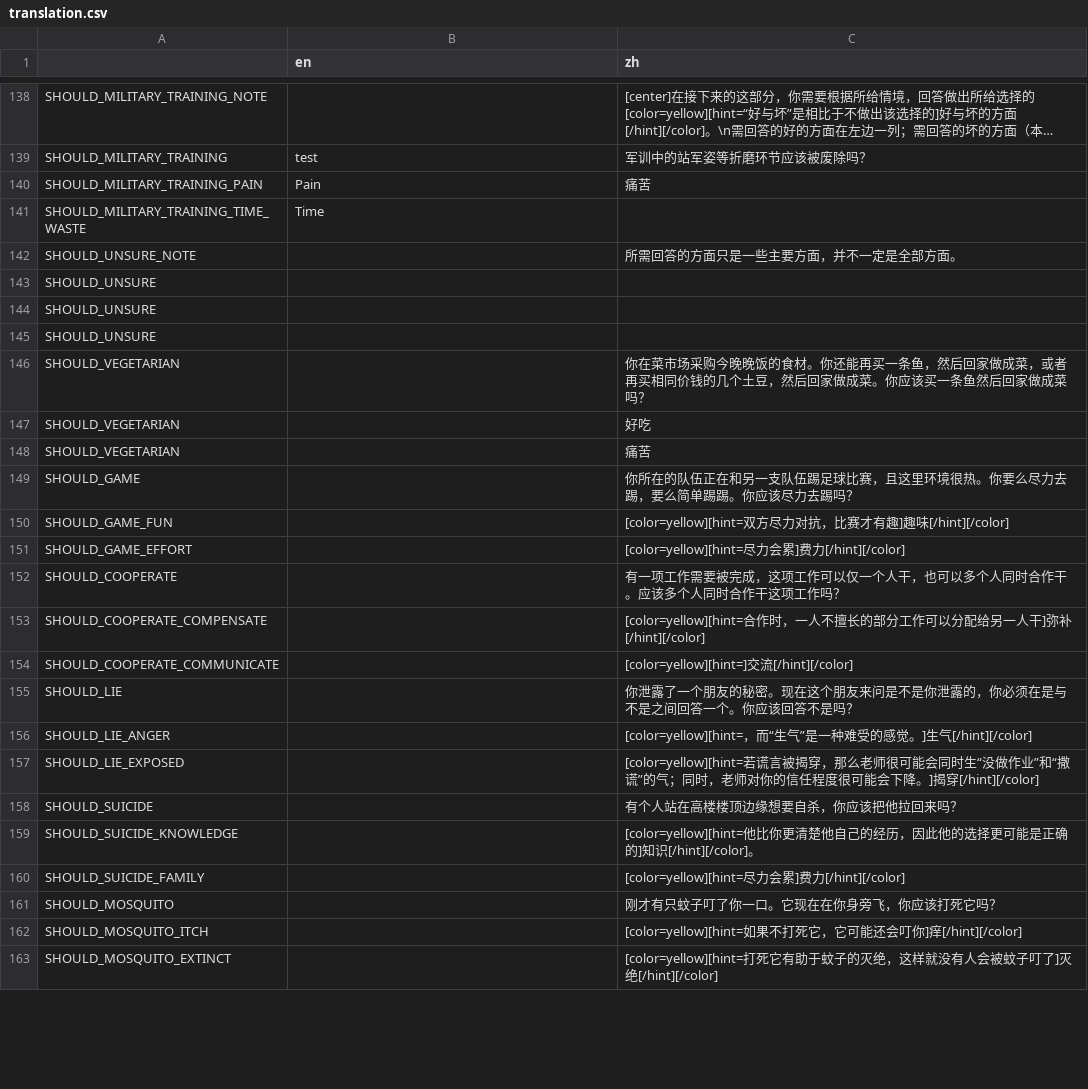
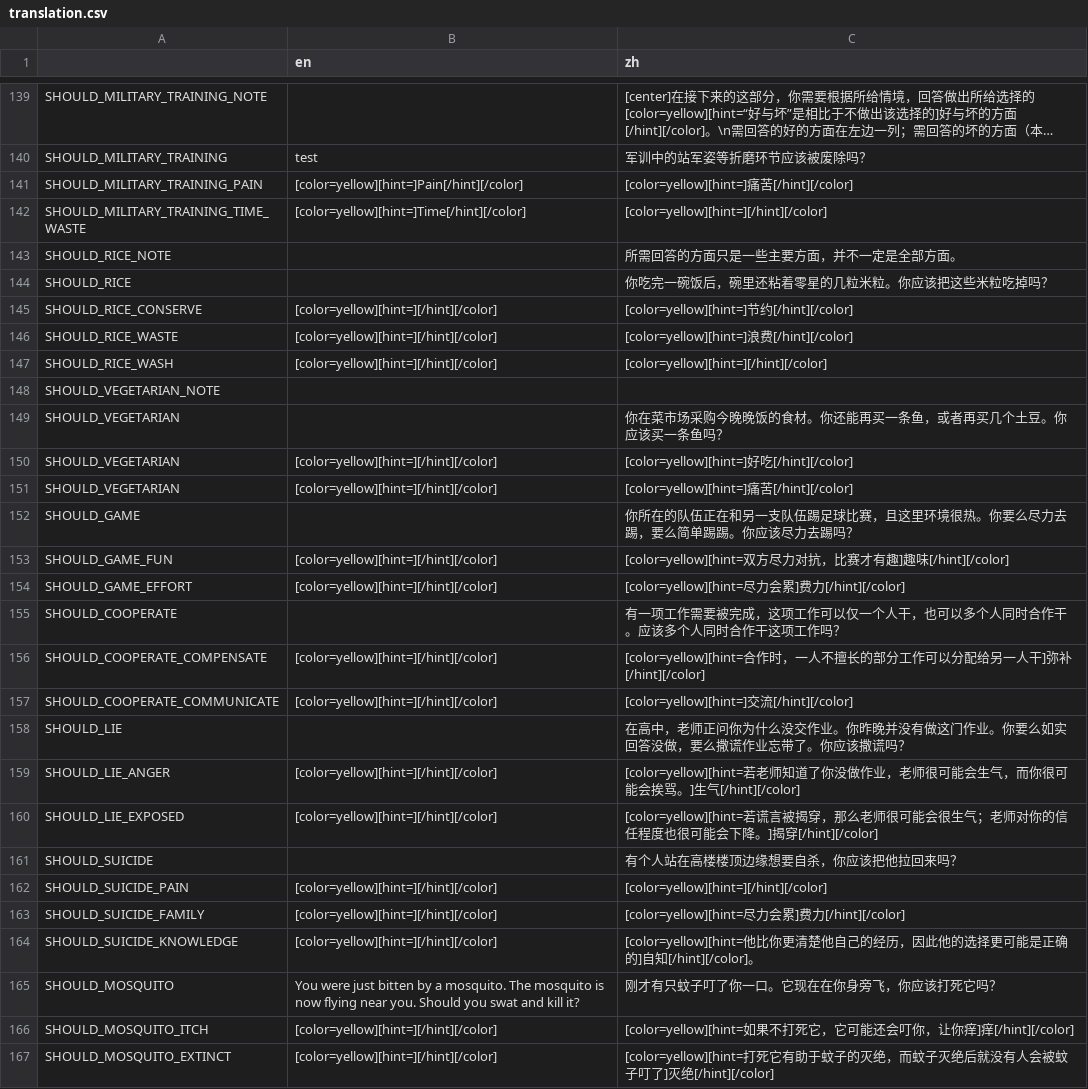
Before and after one commit to Lalayqz/Essenceology, a CSV file: translation.csv, drawn as a sheet; only a part is shown, gaps mark what is left out; long unchanged cells end in …; removed rows and columns are numbered as before the commit, all else as after; the diff covers the shown part only; the diff names each change by its address in the sheet, - before the commit and + after, or states it on an @@ line.

```diff
--- a/translation.csv
+++ b/translation.csv
-B141 (en): Pain
+B141 (en): [color=yellow][hint=]Pain[/hint][/color]
-C141 (zh): 痛苦
+C141 (zh): [color=yellow][hint=]痛苦[/hint][/color]
-B142 (en): Time
+B142 (en): [color=yellow][hint=]Time[/hint][/color]
-C142 (zh): (empty)
+C142 (zh): [color=yellow][hint=][/hint][/color]
-A143: SHOULD_UNSURE_NOTE
+A143: SHOULD_RICE_NOTE
-row 143: SHOULD_UNSURE
-row 144: SHOULD_UNSURE
+row 144: SHOULD_RICE |  | 你吃完一碗饭后，碗里还粘着零星的几粒米粒。你应该把这些米粒吃掉吗？
+row 145: SHOULD_RICE_CONSERVE | [color=yellow][hint=][/hint][/color] | [color=yellow][hint=]节约[/hint][/color]
+row 146: SHOULD_RICE_WASTE | [color=yellow][hint=][/hint][/color] | [color=yellow][hint=]浪费[/hint][/color]
+row 147: SHOULD_RICE_WASH | [color=yellow][hint=][/hint][/color] | [color=yellow][hint=][/hint][/color]
-A148: SHOULD_UNSURE
+A148: SHOULD_VEGETARIAN_NOTE
-C149 (zh): …一条鱼，然后回家做成菜，或者再买相同价钱的几个土豆，然后回家做成菜。你应该买一条鱼然后回家做成菜吗？
+C149 (zh): …一条鱼，或者再买几个土豆。你应该买一条鱼吗？
-B150:B151 (en): (empty)
+B150:B151 (en): [color=yellow][hint=][/hint][/color]
-C150 (zh): 好吃
+C150 (zh): [color=yellow][hint=]好吃[/hint][/color]
-C151 (zh): 痛苦
+C151 (zh): [color=yellow][hint=]痛苦[/hint][/color]
-B153:B154 (en): (empty)
+B153:B154 (en): [color=yellow][hint=][/hint][/color]
-B156:B157 (en): (empty)
+B156:B157 (en): [color=yellow][hint=][/hint][/color]
-C158 (zh): 你泄露了一个朋友的秘密。现在这个朋友来问是不是你泄露的，你必须在是与不是之间回答一个。你应该回答不是吗？
+C158 (zh): 在高中，老师正问你为什么没交作业。你昨晚并没有做这门作业。你要么如实回答没做，要么撒谎作业忘带了。你应该撒谎吗？
-B159:B160 (en): (empty)
+B159:B160 (en): [color=yellow][hint=][/hint][/color]
-C159 (zh): [color=yellow][hint=，而“生气”是一种难受的感觉。]…
+C159 (zh): [color=yellow][hint=若老师知道了你没做作业，老师很可能会生气，而你很可能会挨骂。]…
-C160 (zh): …很可能会同时生“没做作业”和“撒谎”的气；同时，老师对你的信任程度很可能会…
+C160 (zh): …很可能会很生气；老师对你的信任程度也很可能会…
-row 159: SHOULD_SUICIDE_KNOWLEDGE |  | [color=yellow][hint=他比你更清楚他自己的经历，因此他的选择更可能是正确的]知识[/hint][/color]。
+row 162: SHOULD_SUICIDE_PAIN | [color=yellow][hint=][/hint][/color] | [color=yellow][hint=][/hint][/color]
-B163 (en): (empty)
+B163 (en): [color=yellow][hint=][/hint][/color]
+row 164: SHOULD_SUICIDE_KNOWLEDGE | [color=yellow][hint=][/hint][/color] | [color=yellow][hint=他比你更清楚他自己的经历，因此他的选择更可能是正确的]自知[/hint][/color]。
-B165 (en): (empty)
+B165 (en): You were just bitten by a mosquito. The mosquito is now flying near you. Should you swat and kill it?
-B166:B167 (en): (empty)
+B166:B167 (en): [color=yellow][hint=][/hint][/color]
-C166 (zh): …叮你]痒…
+C166 (zh): …叮你，让你痒]痒…
-C167 (zh): …的灭绝，这样就没有人…
+C167 (zh): …的灭绝，而蚊子灭绝后就没有人…
```
Also changed, not shown: 2 added rows, 4 removed rows and 12 edited cells elsewhere in this file, 5 other files.
